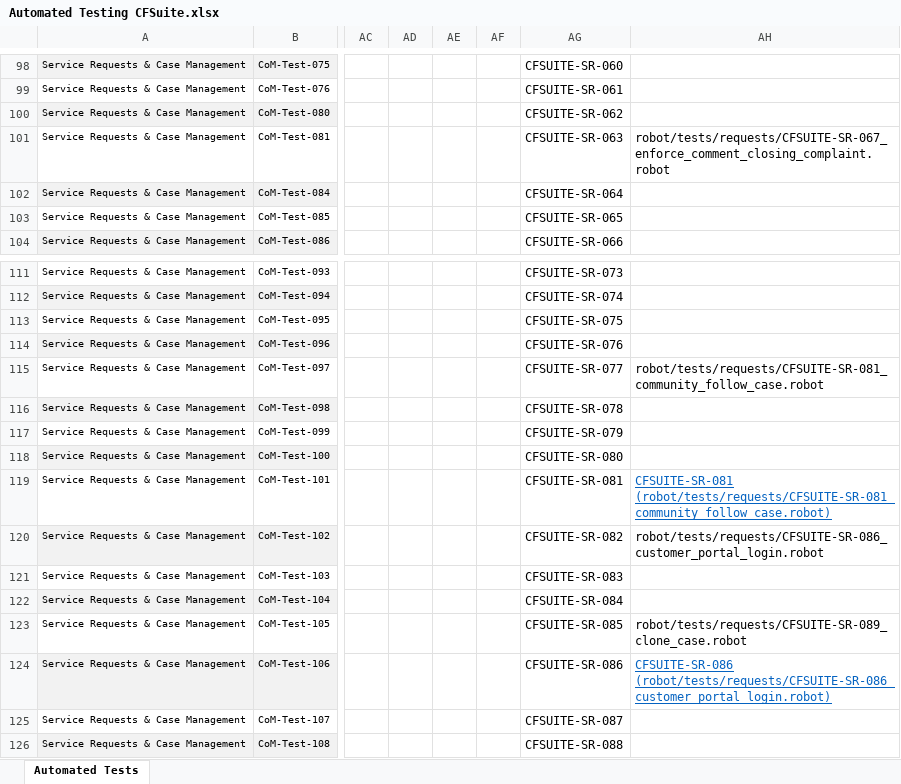
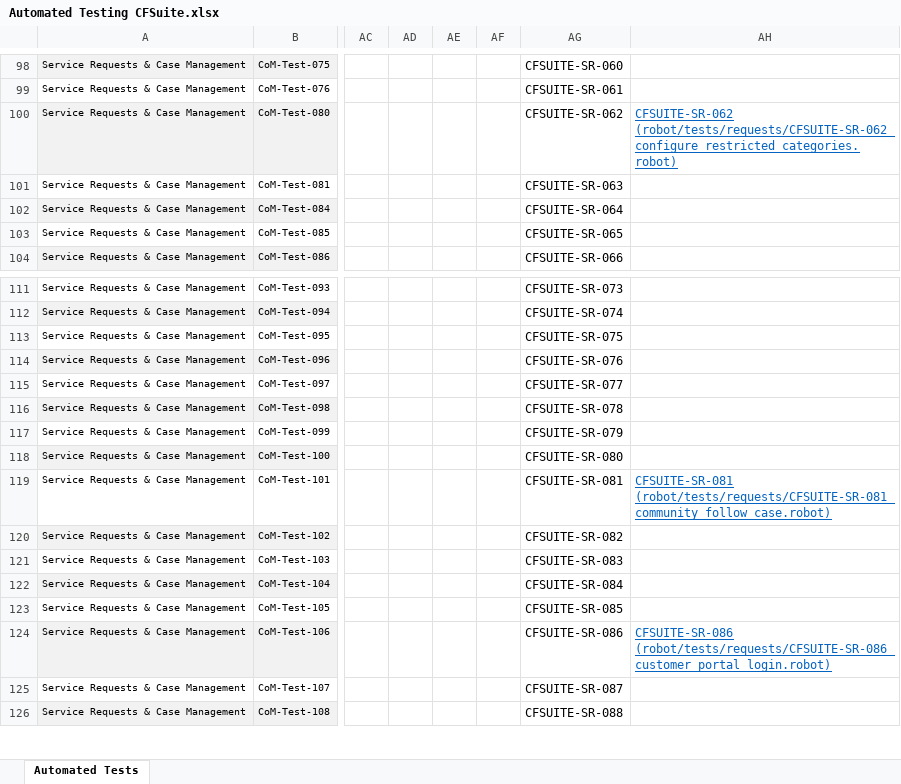
Before and after one commit to nleverin/CFSuiteCumulusFullBuildUnpackaged, an Excel workbook: documentation/Automated Testing CFSuite.xlsx, sheet Automated Tests, drawn as a sheet; only a part is shown, gaps mark what is left out; values as stored, in another font and other column widths than the file's, no borders; the diff covers the shown part only; the diff names each change by its address in the sheet, - before the commit and + after, or states it on an @@ line.

```diff
--- a/documentation/Automated Testing CFSuite.xlsx (sheet Automated Tests)
+++ b/documentation/Automated Testing CFSuite.xlsx (sheet Automated Tests)
-AH100: (empty)
+AH100: CFSUITE-SR-062 (robot/tests/requests/CFSUITE-SR-062_configure_restricted_categories.robot)
-AH101: robot/tests/requests/CFSUITE-SR-067_enforce_comment_closing_complaint.robot
+AH101: (empty)
-AH115: robot/tests/requests/CFSUITE-SR-081_community_follow_case.robot
+AH115: (empty)
-AH120: robot/tests/requests/CFSUITE-SR-086_customer_portal_login.robot
+AH120: (empty)
-AH123: robot/tests/requests/CFSUITE-SR-089_clone_case.robot
+AH123: (empty)
```
Also changed, not shown: 12 edited cells and cell formats elsewhere in this sheet, 3 other files.
